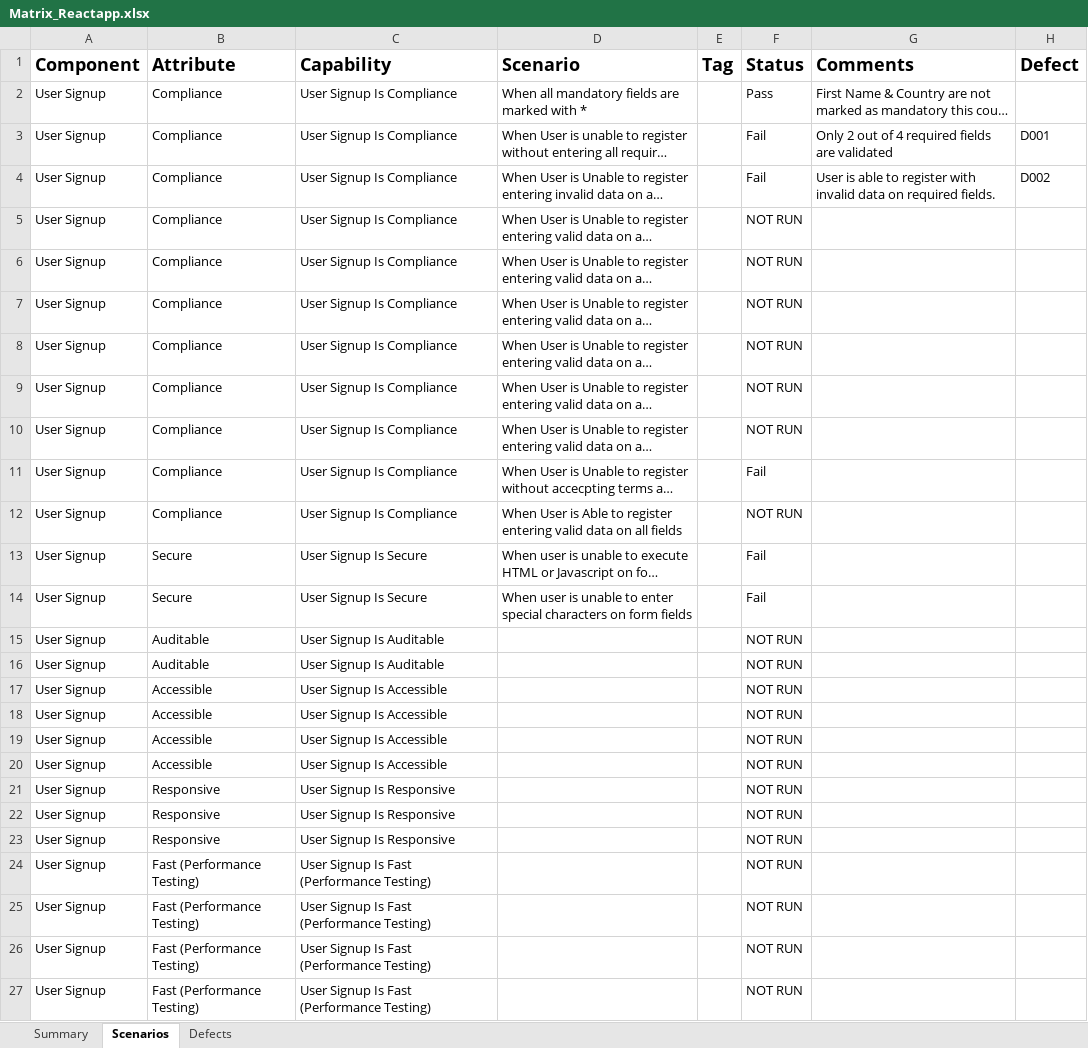
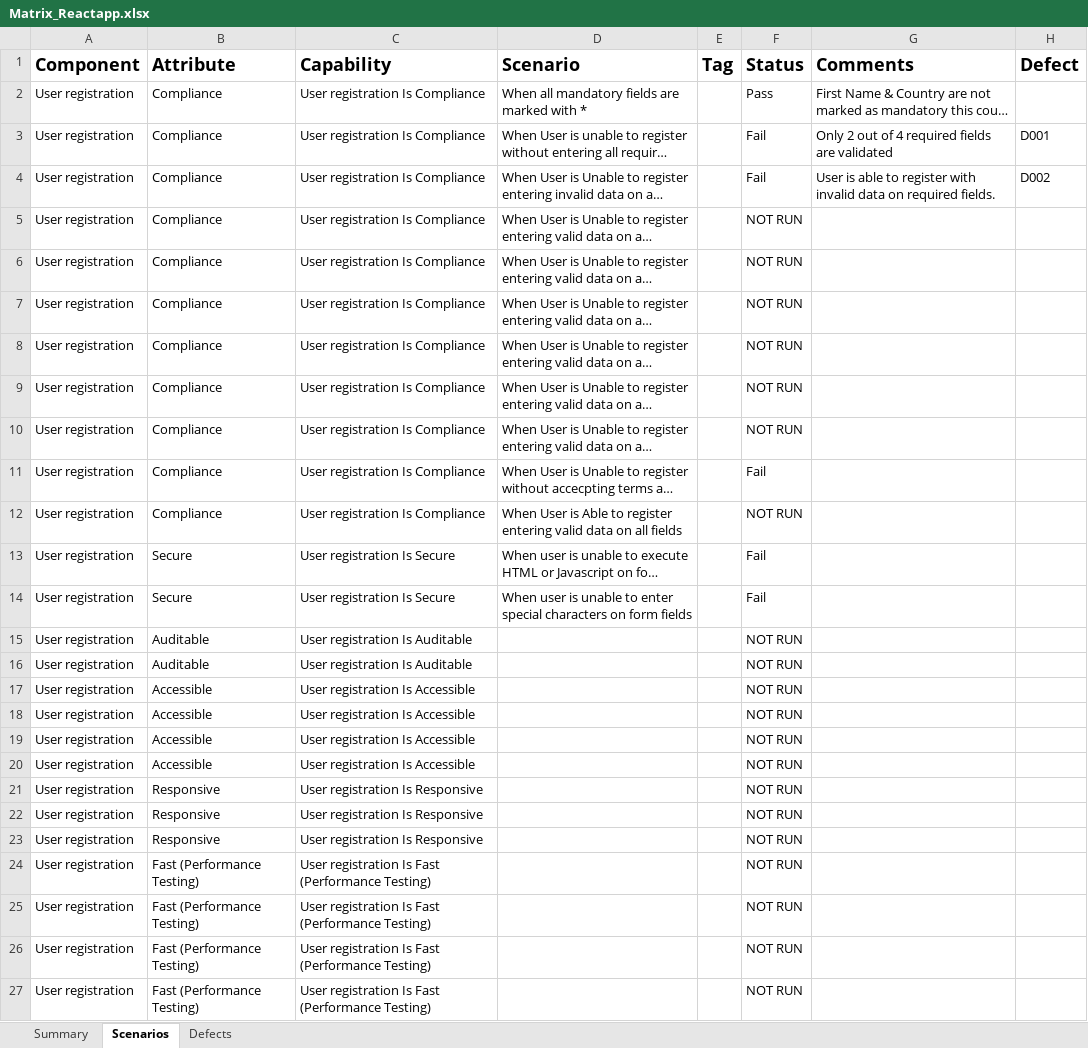
Before and after one commit to NeerajaMaddala/datacom_test, an Excel workbook: Matrix_Reactapp.xlsx, sheet Scenarios, drawn as a sheet; long unchanged cells end in …; values as stored, in another font and other column widths than the file's, no borders; the diff names each change by its address in the sheet, - before the commit and + after, or states it on an @@ line.

Commit message:
updating comments

```diff
--- a/Matrix_Reactapp.xlsx (sheet Scenarios)
+++ b/Matrix_Reactapp.xlsx (sheet Scenarios)
-A2:A27 (Component): User Signup
+A2:A27 (Component): User registration
-C2:C12 (Capability): User Signup Is Compliance
+C2:C12 (Capability): User registration Is Compliance
-C13:C14 (Capability): User Signup Is Secure
+C13:C14 (Capability): User registration Is Secure
-C15:C16 (Capability): User Signup Is Auditable
+C15:C16 (Capability): User registration Is Auditable
-C17:C20 (Capability): User Signup Is Accessible
+C17:C20 (Capability): User registration Is Accessible
-C21:C23 (Capability): User Signup Is Responsive
+C21:C23 (Capability): User registration Is Responsive
-C24:C27 (Capability): User Signup Is Fast (Performance Testing)
+C24:C27 (Capability): User registration Is Fast (Performance Testing)
```
Also changed, not shown: sheet Summary, 3 other files.
